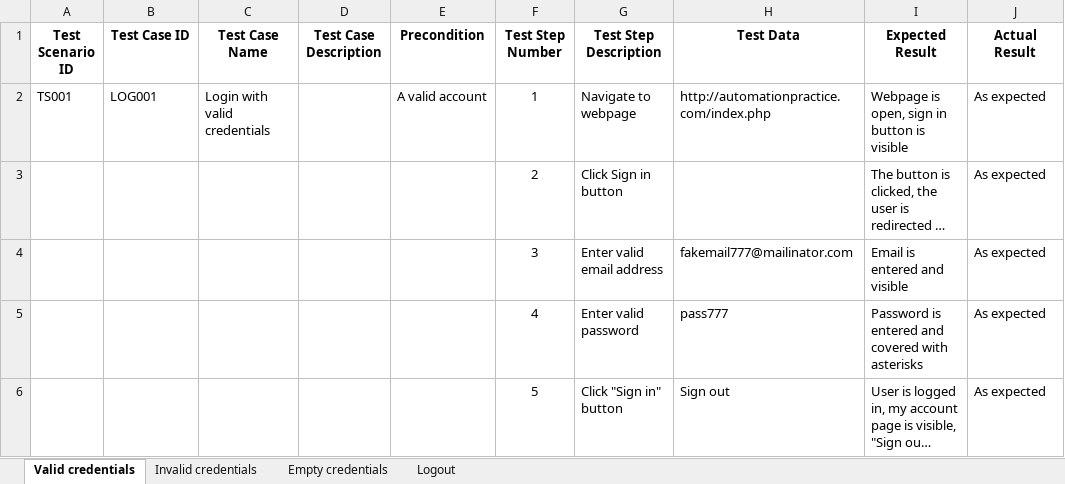
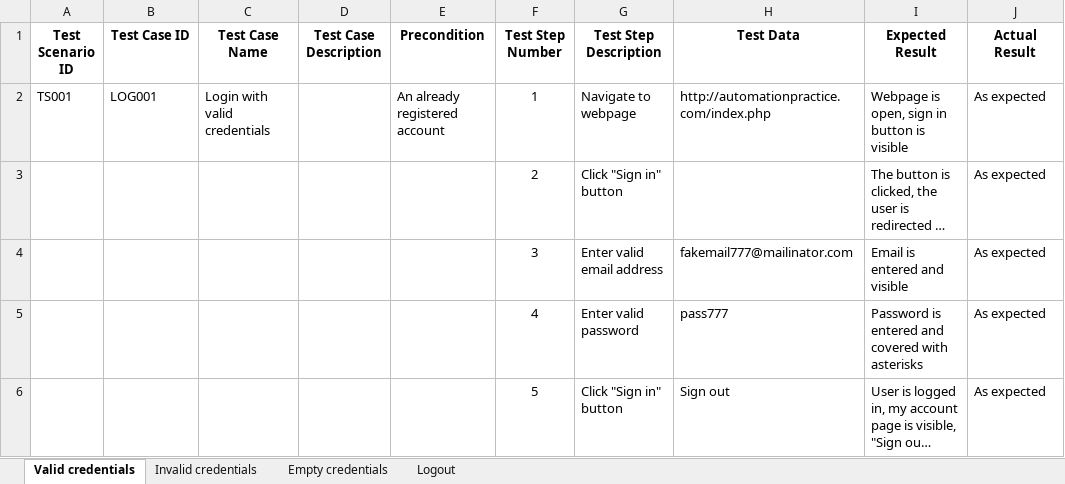
Before and after one commit to milosmilivojevic/SeleniumProject, an Excel workbook: data/testPlan.xlsx, sheet Valid credentials, drawn as a sheet; only a part is shown; long unchanged cells end in …; values as stored, in another font and other column widths than the file's, no borders; the diff names each change by its address in the sheet, - before the commit and + after, or states it on an @@ line.

Commit message:
AddressFormPage and MyAddressesPage created, testPlan updated

```diff
--- a/data/testPlan.xlsx (sheet Valid credentials)
+++ b/data/testPlan.xlsx (sheet Valid credentials)
-E2 (Precondition): A valid account
+E2 (Precondition): An already registered account
-G3 (Test Step Description): Click Sign in button
+G3 (Test Step Description): Click "Sign in" button
```
Also changed, not shown: sheet Invalid credentials, sheet Logout, sheet Empty credentials, 5 other files.
